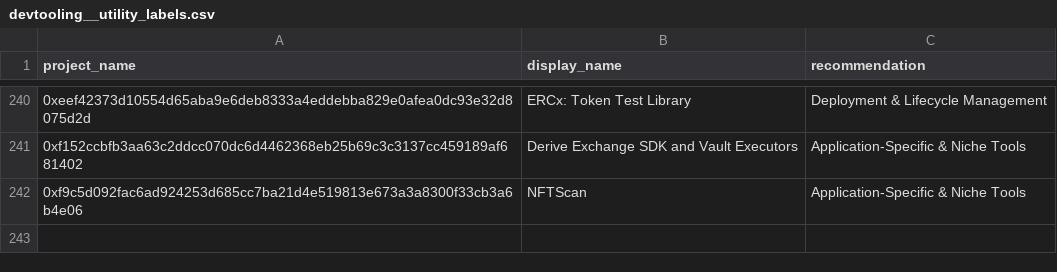
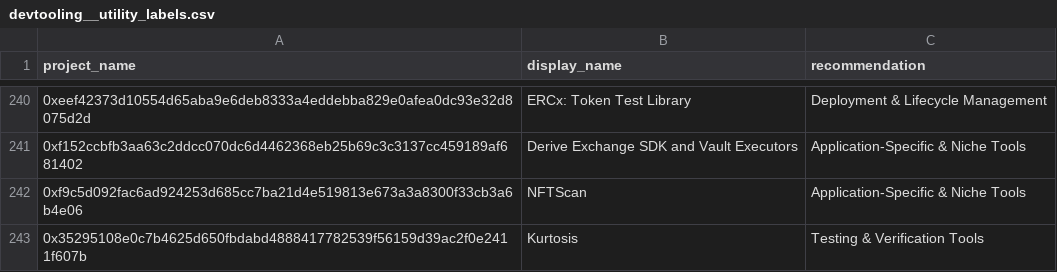
Before and after one commit to ethereum-optimism/Retro-Funding, a CSV file: results/S7/M5/data/devtooling__utility_labels.csv, drawn as a sheet; only a part is shown, gaps mark what is left out; the diff names each change by its address in the sheet, - before the commit and + after, or states it on an @@ line.

```diff
--- a/results/S7/M5/data/devtooling__utility_labels.csv
+++ b/results/S7/M5/data/devtooling__utility_labels.csv
+row 243: 0x35295108e0c7b4625d650fbdabd4888417782539f56159d39ac2f0e2411f607b | Kurtosis | Testing & Verification Tools
```
Also changed, not shown: results/S7/M5/data/devtooling__dependency_graph.csv, results/S7/M5/data/devtooling__onchain_metadata.csv, 8 other files.
